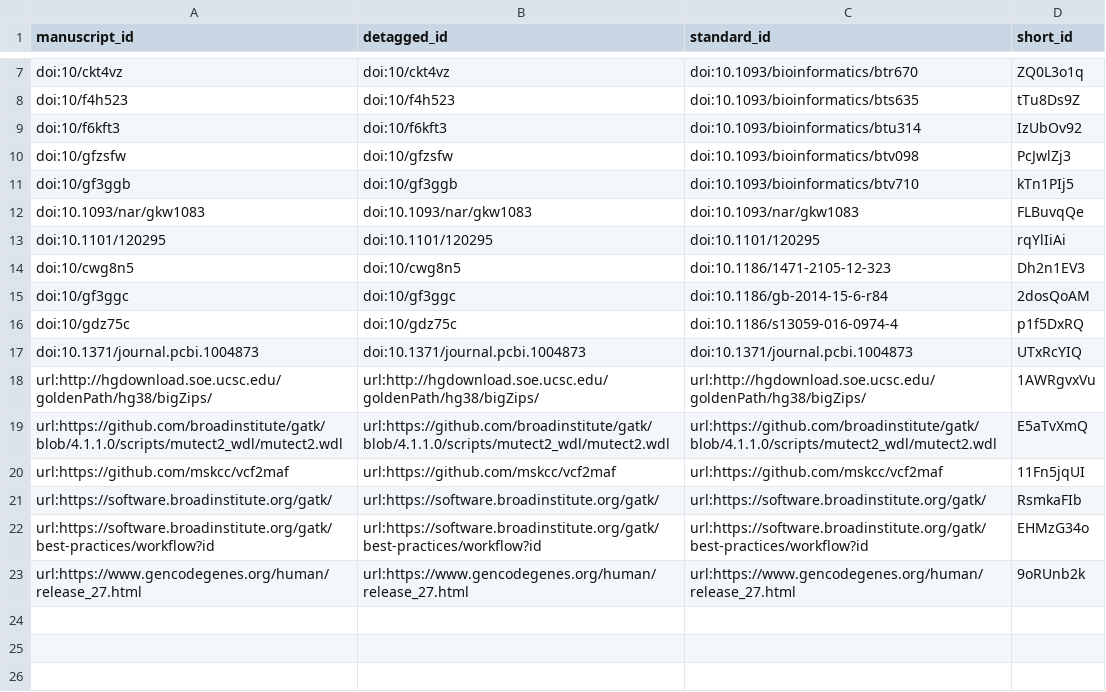
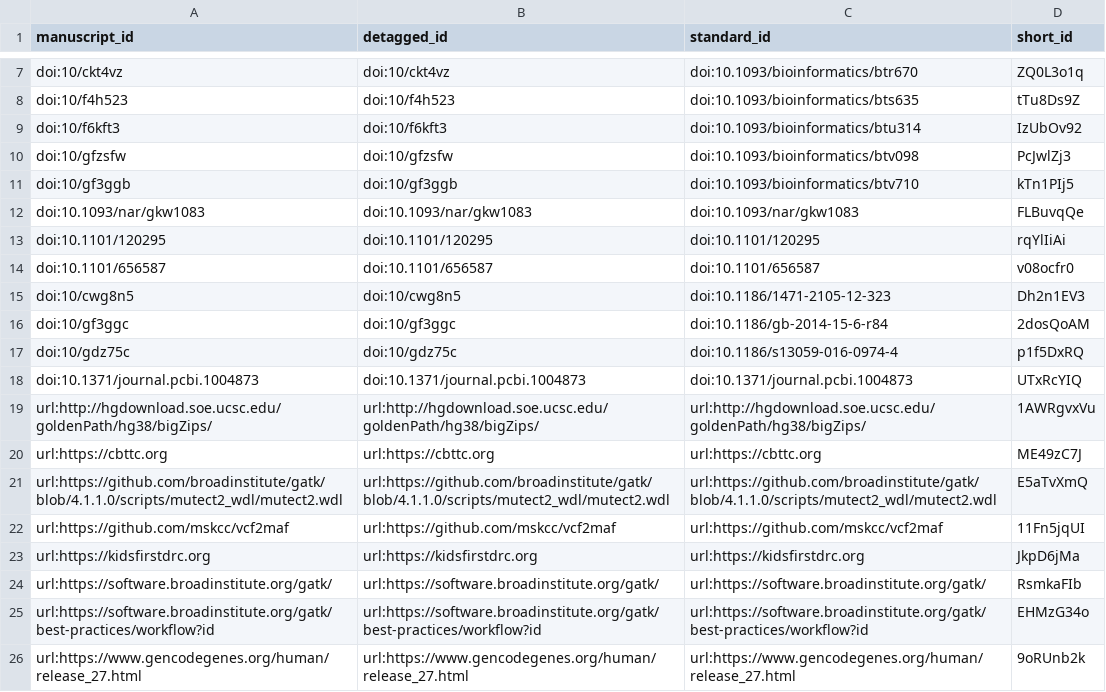
Before and after one commit to AlexsLemonade/OpenPBTA-manuscript, a TSV file: citations.tsv, drawn as a sheet; only a part is shown, gaps mark what is left out; the diff names each change by its address in the sheet, - before the commit and + after, or states it on an @@ line.

Commit message:
Merge pull request #39 from mkoptyra/master
This build is based on
https://github.com/AlexsLemonade/OpenPBTA-manuscript/commit/1b80ce4b6d4ff15d968cad06f482a0bcac087ac5.

This commit was created by the following Travis CI build and job:
https://travis-ci.com/AlexsLemonade/OpenPBTA-manuscript/builds/127686214
https://travis-ci.com/AlexsLemonade/OpenPBTA-manuscript/jobs/235516932

[ci skip]

The full commit message that triggered this build is copied below:

Merge pull request #39 from mkoptyra/master

CBTTC: specimens pipeline, cell lines generation, DNA/RNA extraction and data generation section of materials and methods

```diff
--- a/citations.tsv
+++ b/citations.tsv
+row 14: doi:10.1101/656587 | doi:10.1101/656587 | doi:10.1101/656587 | v08ocfr0
+row 20: url:https://cbttc.org | url:https://cbttc.org | url:https://cbttc.org | ME49zC7J
+row 23: url:https://kidsfirstdrc.org | url:https://kidsfirstdrc.org | url:https://kidsfirstdrc.org | JkpD6jMa
```
Also changed, not shown: 5 other files.
